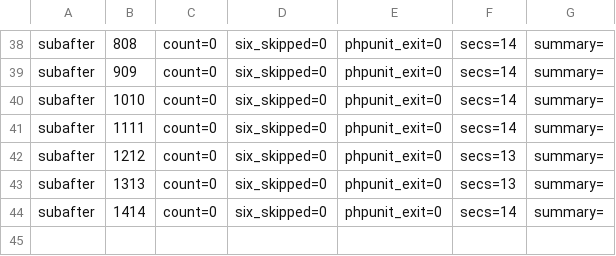
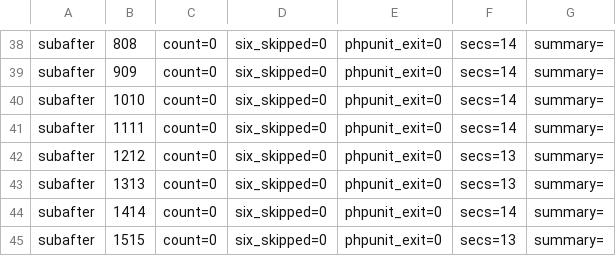
Before and after one commit to detain/phlix-server, a TSV file: runs/RESULTS.tsv, drawn as a sheet; only a part is shown, gaps mark what is left out.

Commit message:
S266 subafter measurement: seed 1515 (skips=0 six_skipped=0 exit=0)

```diff
--- a/runs/RESULTS.tsv
+++ b/runs/RESULTS.tsv
@@ -44 +44,2 @@ subafter	1313	count=0	six_skipped=0	phpunit_exit=0	secs=13	summary=
 subafter	1414	count=0	six_skipped=0	phpunit_exit=0	secs=14	summary=
+subafter	1515	count=0	six_skipped=0	phpunit_exit=0	secs=13	summary=
```
Also changed, not shown: 1 other file.
